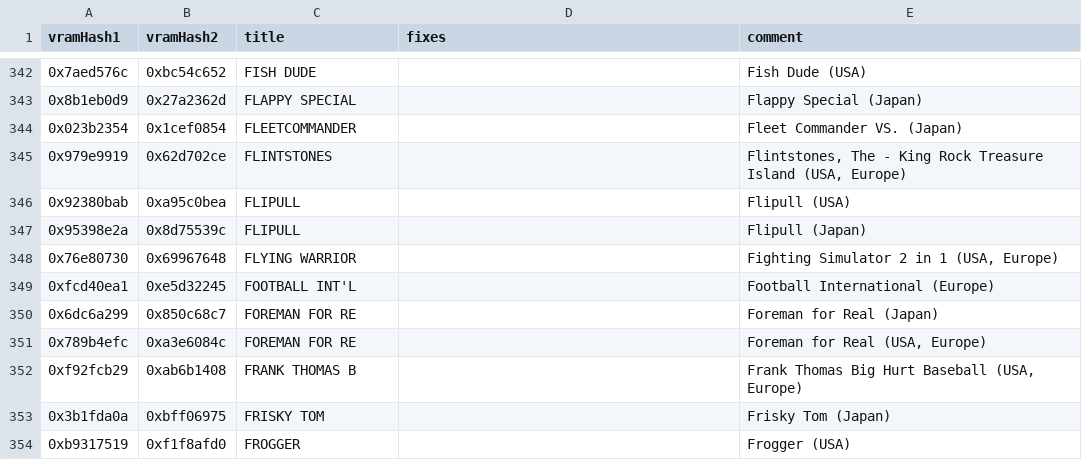
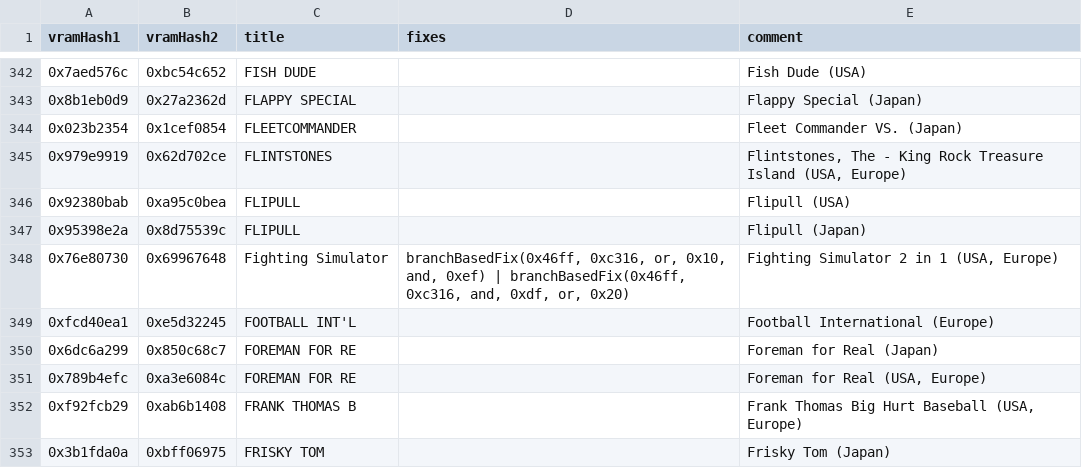
Before and after one commit to Staacks/gbinterceptor, a CSV file: firmware/gamedb/games.csv, drawn as a sheet; only a part is shown, gaps mark what is left out; the shorter side is filled out with more unchanged rows.

Commit message:
Fix player sprite in Fighting Simulator.

```diff
--- a/firmware/gamedb/games.csv
+++ b/firmware/gamedb/games.csv
@@ -347,3 +347,3 @@
 "0x95398e2a", "0x8d75539c", "FLIPULL",            "",      "Flipull (Japan)"
-"0x76e80730", "0x69967648", "FLYING WARRIOR",     "",      "Fighting Simulator 2 in 1 (USA, Europe)"
+"0x76e80730", "0x69967648", "Fighting Simulator",     "branchBasedFix(0x46ff, 0xc316, or, 0x10, and, 0xef) | branchBasedFix(0x46ff, 0xc316, and, 0xdf, or, 0x20)", "Fighting Simulator 2 in 1 (USA, Europe)"
 "0xfcd40ea1", "0xe5d32245", "FOOTBALL INT'L",     "",      "Football International (Europe)"
```
Also changed, not shown: 1 other file.
